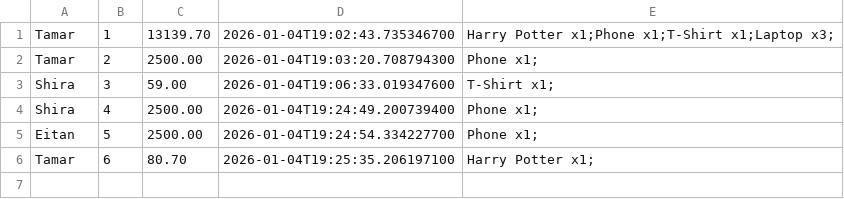
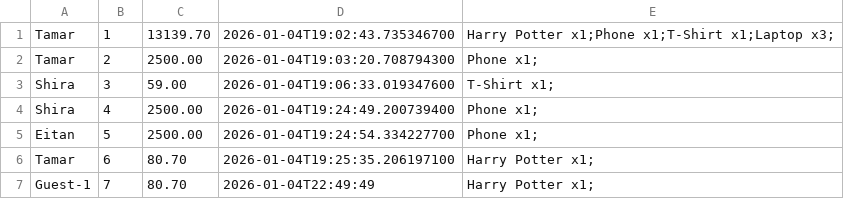
Before and after one commit to shiraasaraf/OnlineStore, a CSV file: orders_history.csv, drawn as a sheet; the diff names each change by its address in the sheet, - before the commit and + after, or states it on an @@ line.

```diff
--- a/orders_history.csv
+++ b/orders_history.csv
+row 7: Guest-1 | 7 | 80.70 | 2026-01-04T22:49:49 | Harry Potter x1;
```
Also changed, not shown: products_catalog.csv, 18 other files.
